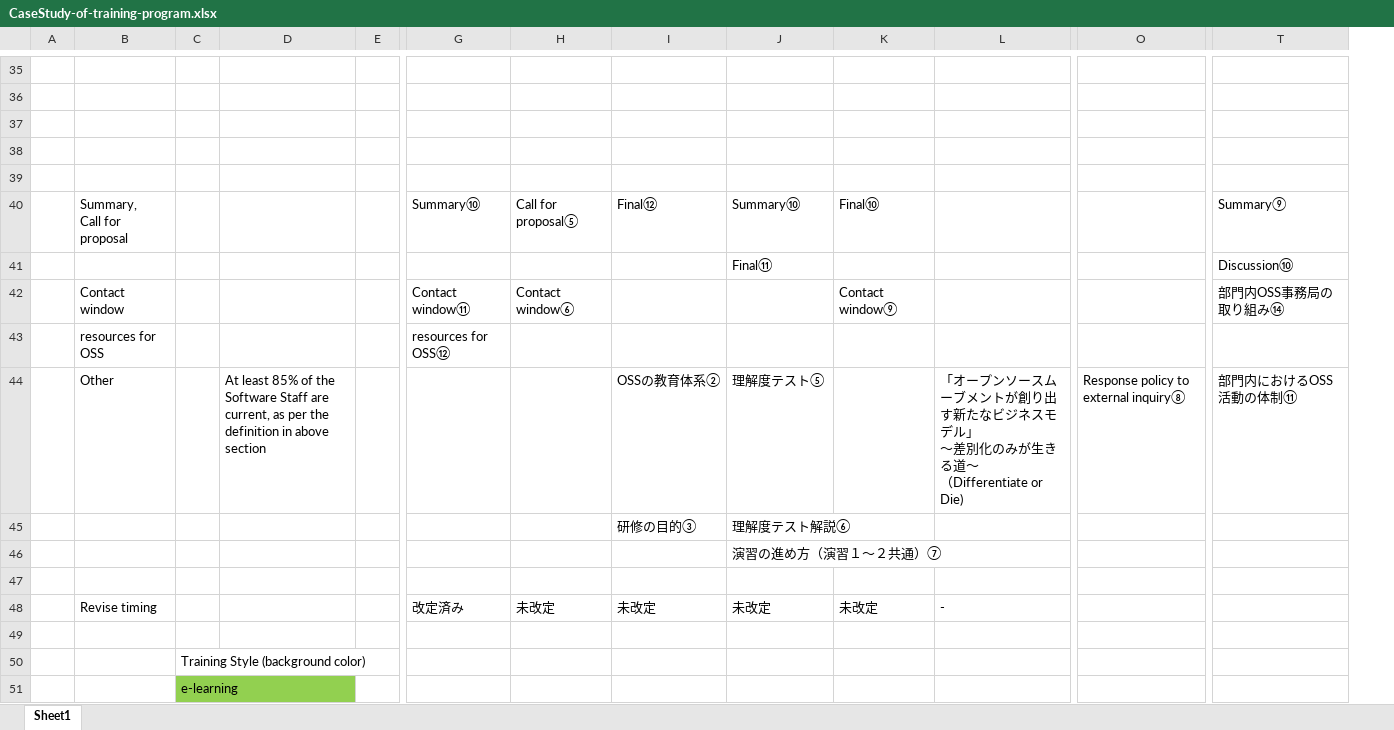
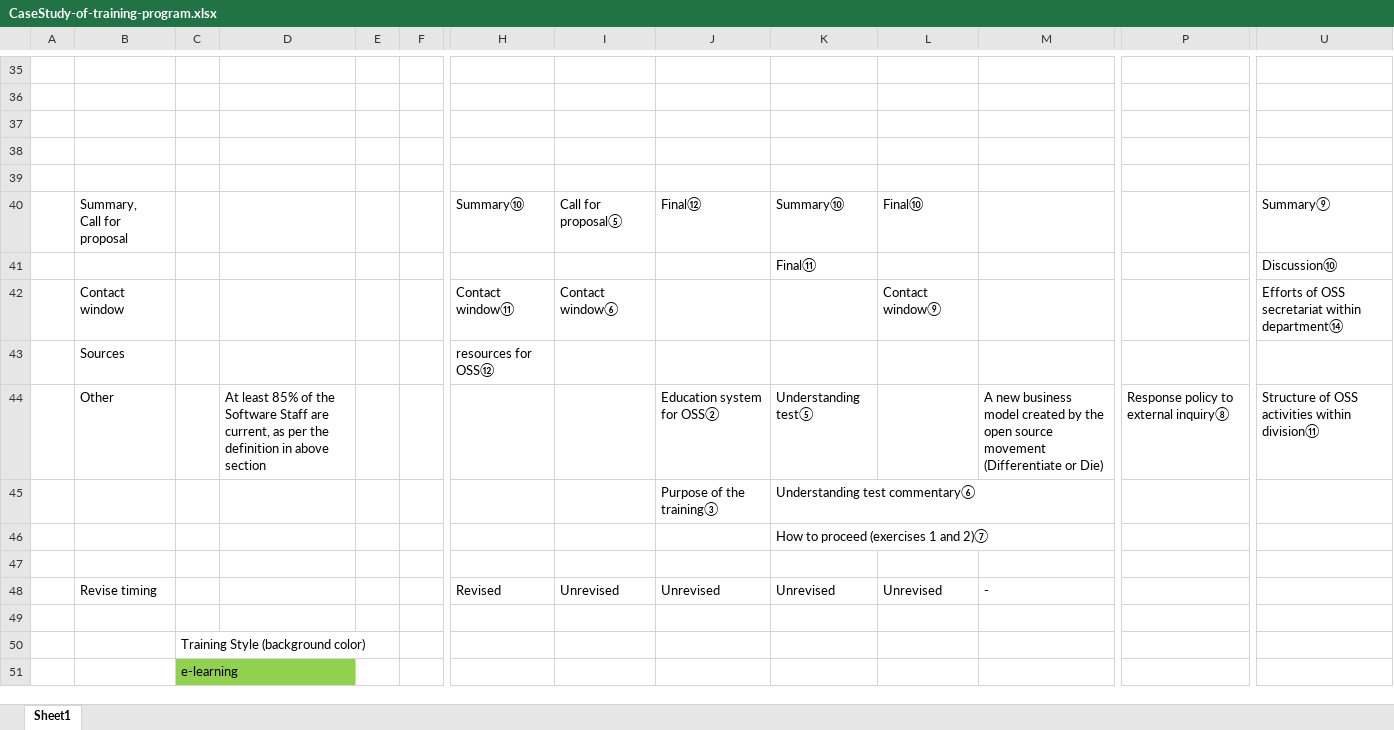
Before and after one commit to OpenChain-Project/OpenChain-JWG, an Excel workbook: CaseStudy/Training/CaseStudy-of-training-program.xlsx, sheet Sheet1, drawn as a sheet; only a part is shown, gaps mark what is left out; values as stored, in another font and other column widths than the file's, no borders; removed rows and columns are numbered as before the commit, all else as after; rows hold the shown columns only; ↵ is a line break in a cell; the diff covers the shown part only; the diff names each change by its address in the sheet, - before the commit and + after, or states it on an @@ line.

```diff
--- a/CaseStudy/Training/CaseStudy-of-training-program.xlsx (sheet Sheet1)
+++ b/CaseStudy/Training/CaseStudy-of-training-program.xlsx (sheet Sheet1)
+column F, empty
-U42: 部門内OSS事務局の取り組み⑭
+U42: Efforts of OSS secretariat within department⑭
-B43: resources for OSS
+B43: Sources
-row 44:  | Other |  | At least 85% of the Software Staff are current, as per the definition in above section |  |  |  | OSSの教育体系② | 理解度テスト⑤ |  | 「オープンソースムーブメントが創り出す新たなビジネスモデル」 ↵ ～差別化のみが生きる道～ ↵ （Differentiate or Die) | Response policy to external inquiry⑧ | 部門内におけるOSS活動の体制⑪
-row 45:  |  |  |  |  |  |  | 研修の目的③ | 理解度テスト解説⑥
+row 44:  | Other |  | At least 85% of the Software Staff are current, as per the definition in above section |  |  |  |  | Education system for OSS② | Understanding test⑤ |  | A new business model created by the open source movement ↵ (Differentiate or Die) | Response policy to external inquiry⑧ | Structure of OSS activities within division⑪
+row 45:  |  |  |  |  |  |  |  | Purpose of the training③ | Understanding test commentary⑥
-K46: 演習の進め方（演習１～２共通）⑦
+K46: How to proceed (exercises 1 and 2)⑦
-H48: 改定済み
+H48: Revised
-I48: 未改定
+I48: Unrevised
-J48: 未改定
+J48: Unrevised
-K48: 未改定
+K48: Unrevised
-L48: 未改定
+L48: Unrevised
```
Also changed, not shown: 21 edited cells elsewhere in this sheet, CaseStudy/Training/教育プログラム事例分析.xlsx.
